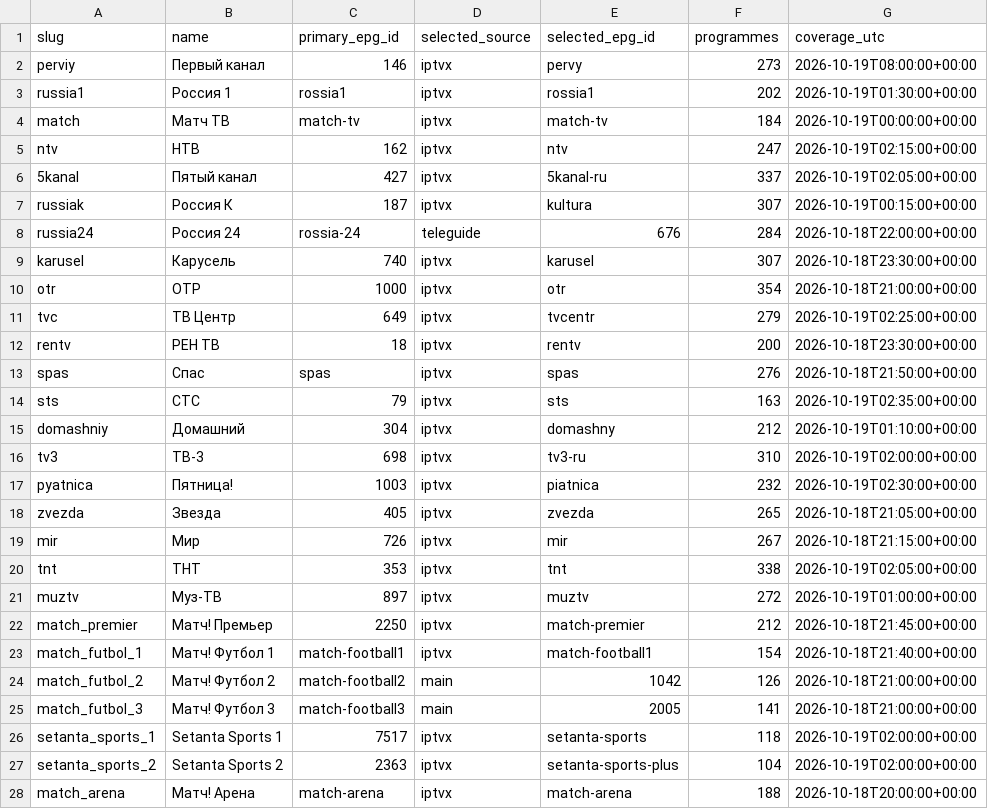
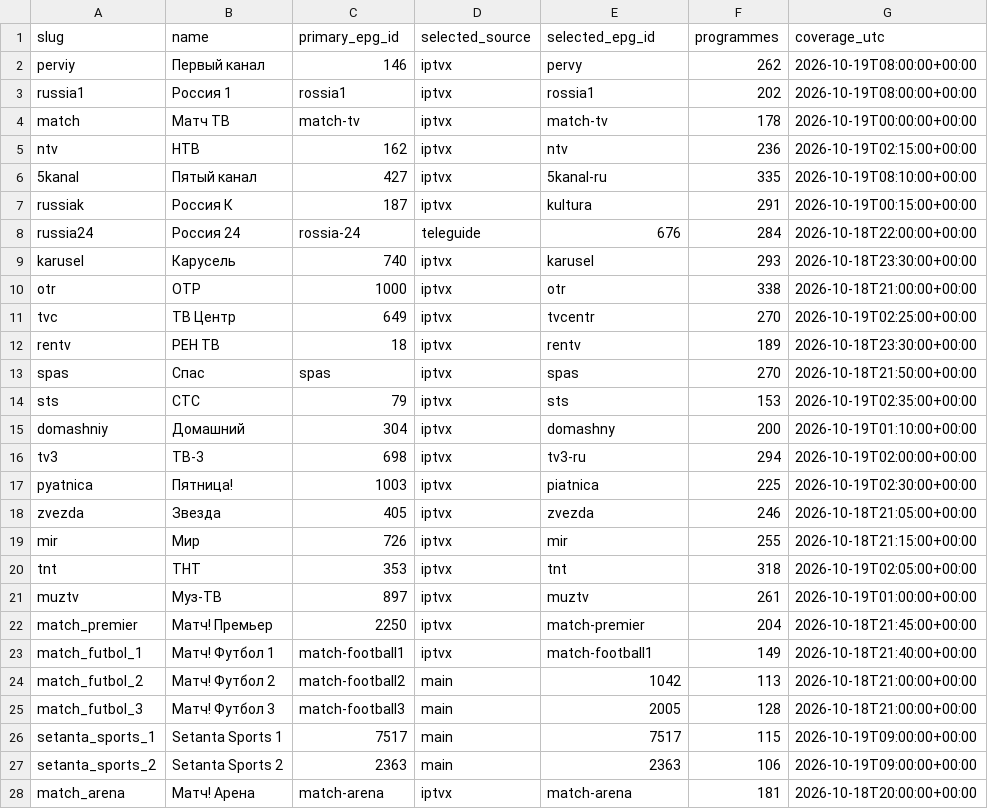
Before and after one commit to Commodo163/sys-cache-7c91, a TSV file: data/tvbox_epg_report.tsv, drawn as a sheet; only a part is shown; the diff covers the shown part only.

Commit message:
Publish verified TVbox EPG payload only

```diff
--- a/data/tvbox_epg_report.tsv
+++ b/data/tvbox_epg_report.tsv
@@ -1,28 +1,28 @@
 slug	name	primary_epg_id	selected_source	selected_epg_id	programmes	coverage_utc
-perviy	Первый канал	146	iptvx	pervy	273	2026-10-19T08:00:00+00:00
-russia1	Россия 1	rossia1	iptvx	rossia1	202	2026-10-19T01:30:00+00:00
-match	Матч ТВ	match-tv	iptvx	match-tv	184	2026-10-19T00:00:00+00:00
-ntv	НТВ	162	iptvx	ntv	247	2026-10-19T02:15:00+00:00
-5kanal	Пятый канал	427	iptvx	5kanal-ru	337	2026-10-19T02:05:00+00:00
-russiak	Россия К	187	iptvx	kultura	307	2026-10-19T00:15:00+00:00
+perviy	Первый канал	146	iptvx	pervy	262	2026-10-19T08:00:00+00:00
+russia1	Россия 1	rossia1	iptvx	rossia1	202	2026-10-19T08:00:00+00:00
+match	Матч ТВ	match-tv	iptvx	match-tv	178	2026-10-19T00:00:00+00:00
+ntv	НТВ	162	iptvx	ntv	236	2026-10-19T02:15:00+00:00
+5kanal	Пятый канал	427	iptvx	5kanal-ru	335	2026-10-19T08:10:00+00:00
+russiak	Россия К	187	iptvx	kultura	291	2026-10-19T00:15:00+00:00
 russia24	Россия 24	rossia-24	teleguide	676	284	2026-10-18T22:00:00+00:00
-karusel	Карусель	740	iptvx	karusel	307	2026-10-18T23:30:00+00:00
-otr	ОТР	1000	iptvx	otr	354	2026-10-18T21:00:00+00:00
-tvc	ТВ Центр	649	iptvx	tvcentr	279	2026-10-19T02:25:00+00:00
-rentv	РЕН ТВ	18	iptvx	rentv	200	2026-10-18T23:30:00+00:00
-spas	Спас	spas	iptvx	spas	276	2026-10-18T21:50:00+00:00
-sts	СТС	79	iptvx	sts	163	2026-10-19T02:35:00+00:00
-domashniy	Домашний	304	iptvx	domashny	212	2026-10-19T01:10:00+00:00
-tv3	ТВ-3	698	iptvx	tv3-ru	310	2026-10-19T02:00:00+00:00
-pyatnica	Пятница!	1003	iptvx	piatnica	232	2026-10-19T02:30:00+00:00
-zvezda	Звезда	405	iptvx	zvezda	265	2026-10-18T21:05:00+00:00
-mir	Мир	726	iptvx	mir	267	2026-10-18T21:15:00+00:00
-tnt	ТНТ	353	iptvx	tnt	338	2026-10-19T02:05:00+00:00
-muztv	Муз-ТВ	897	iptvx	muztv	272	2026-10-19T01:00:00+00:00
-match_premier	Матч! Премьер	2250	iptvx	match-premier	212	2026-10-18T21:45:00+00:00
-match_futbol_1	Матч! Футбол 1	match-football1	iptvx	match-football1	154	2026-10-18T21:40:00+00:00
-match_futbol_2	Матч! Футбол 2	match-football2	main	1042	126	2026-10-18T21:00:00+00:00
-match_futbol_3	Матч! Футбол 3	match-football3	main	2005	141	2026-10-18T21:00:00+00:00
-setanta_sports_1	Setanta Sports 1	7517	iptvx	setanta-sports	118	2026-10-19T02:00:00+00:00
-setanta_sports_2	Setanta Sports 2	2363	iptvx	setanta-sports-plus	104	2026-10-19T02:00:00+00:00
-match_arena	Матч! Арена	match-arena	iptvx	match-arena	188	2026-10-18T20:00:00+00:00
+karusel	Карусель	740	iptvx	karusel	293	2026-10-18T23:30:00+00:00
+otr	ОТР	1000	iptvx	otr	338	2026-10-18T21:00:00+00:00
+tvc	ТВ Центр	649	iptvx	tvcentr	270	2026-10-19T02:25:00+00:00
+rentv	РЕН ТВ	18	iptvx	rentv	189	2026-10-18T23:30:00+00:00
+spas	Спас	spas	iptvx	spas	270	2026-10-18T21:50:00+00:00
+sts	СТС	79	iptvx	sts	153	2026-10-19T02:35:00+00:00
+domashniy	Домашний	304	iptvx	domashny	200	2026-10-19T01:10:00+00:00
+tv3	ТВ-3	698	iptvx	tv3-ru	294	2026-10-19T02:00:00+00:00
+pyatnica	Пятница!	1003	iptvx	piatnica	225	2026-10-19T02:30:00+00:00
+zvezda	Звезда	405	iptvx	zvezda	246	2026-10-18T21:05:00+00:00
+mir	Мир	726	iptvx	mir	255	2026-10-18T21:15:00+00:00
+tnt	ТНТ	353	iptvx	tnt	318	2026-10-19T02:05:00+00:00
+muztv	Муз-ТВ	897	iptvx	muztv	261	2026-10-19T01:00:00+00:00
+match_premier	Матч! Премьер	2250	iptvx	match-premier	204	2026-10-18T21:45:00+00:00
+match_futbol_1	Матч! Футбол 1	match-football1	iptvx	match-football1	149	2026-10-18T21:40:00+00:00
+match_futbol_2	Матч! Футбол 2	match-football2	main	1042	113	2026-10-18T21:00:00+00:00
+match_futbol_3	Матч! Футбол 3	match-football3	main	2005	128	2026-10-18T21:00:00+00:00
+setanta_sports_1	Setanta Sports 1	7517	main	7517	115	2026-10-19T09:00:00+00:00
+setanta_sports_2	Setanta Sports 2	2363	main	2363	106	2026-10-19T09:00:00+00:00
+match_arena	Матч! Арена	match-arena	iptvx	match-arena	181	2026-10-18T20:00:00+00:00
```
Also changed, not shown: 115 edited cells elsewhere in this file, 3 other files.
